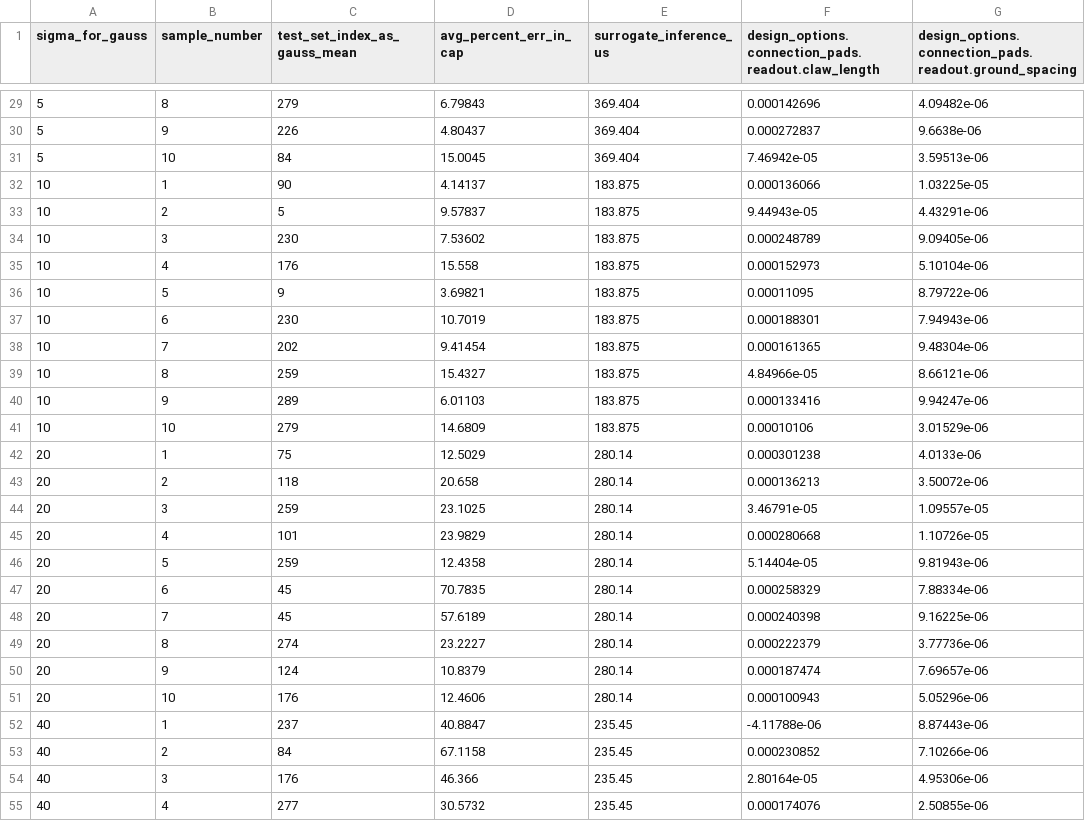
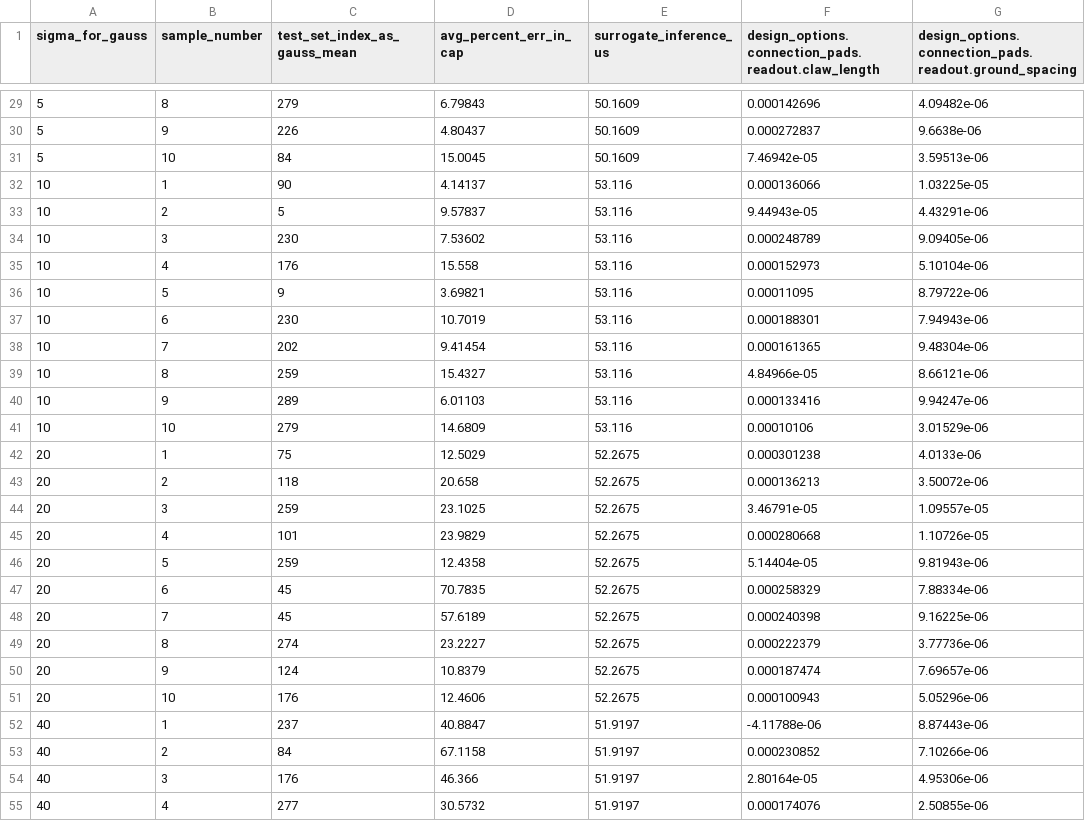
Before and after one commit to shanto268/ML_qubit_design, a CSV file: model_predict_qubit_TransmonCross_cap_matrix/random_candidates_for_ansys_validation.csv, drawn as a sheet; only a part is shown, gaps mark what is left out; the diff covers the shown part only; the diff names each change by its address in the sheet, - before the commit and + after, or states it on an @@ line.

```diff
--- a/model_predict_qubit_TransmonCross_cap_matrix/random_candidates_for_ansys_validation.csv
+++ b/model_predict_qubit_TransmonCross_cap_matrix/random_candidates_for_ansys_validation.csv
-E29:E31 (surrogate_inference_us): 369.404
+E29:E31 (surrogate_inference_us): 50.1609
-E32:E41 (surrogate_inference_us): 183.875
+E32:E41 (surrogate_inference_us): 53.116
-E42:E51 (surrogate_inference_us): 280.14
+E42:E51 (surrogate_inference_us): 52.2675
-E52:E55 (surrogate_inference_us): 235.45
+E52:E55 (surrogate_inference_us): 51.9197
```
Also changed, not shown: 33 edited cells elsewhere in this file, 19 other files.
